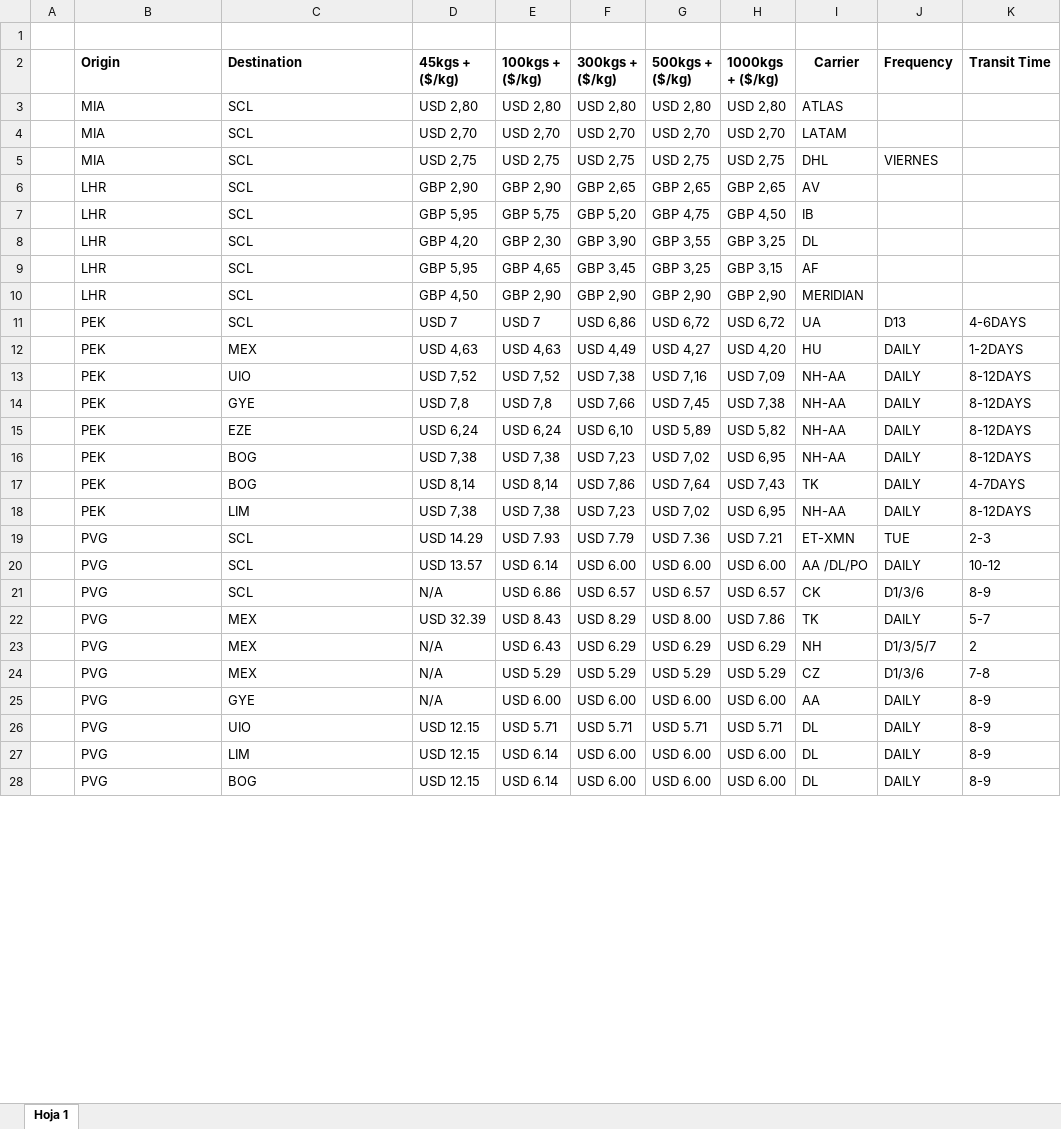
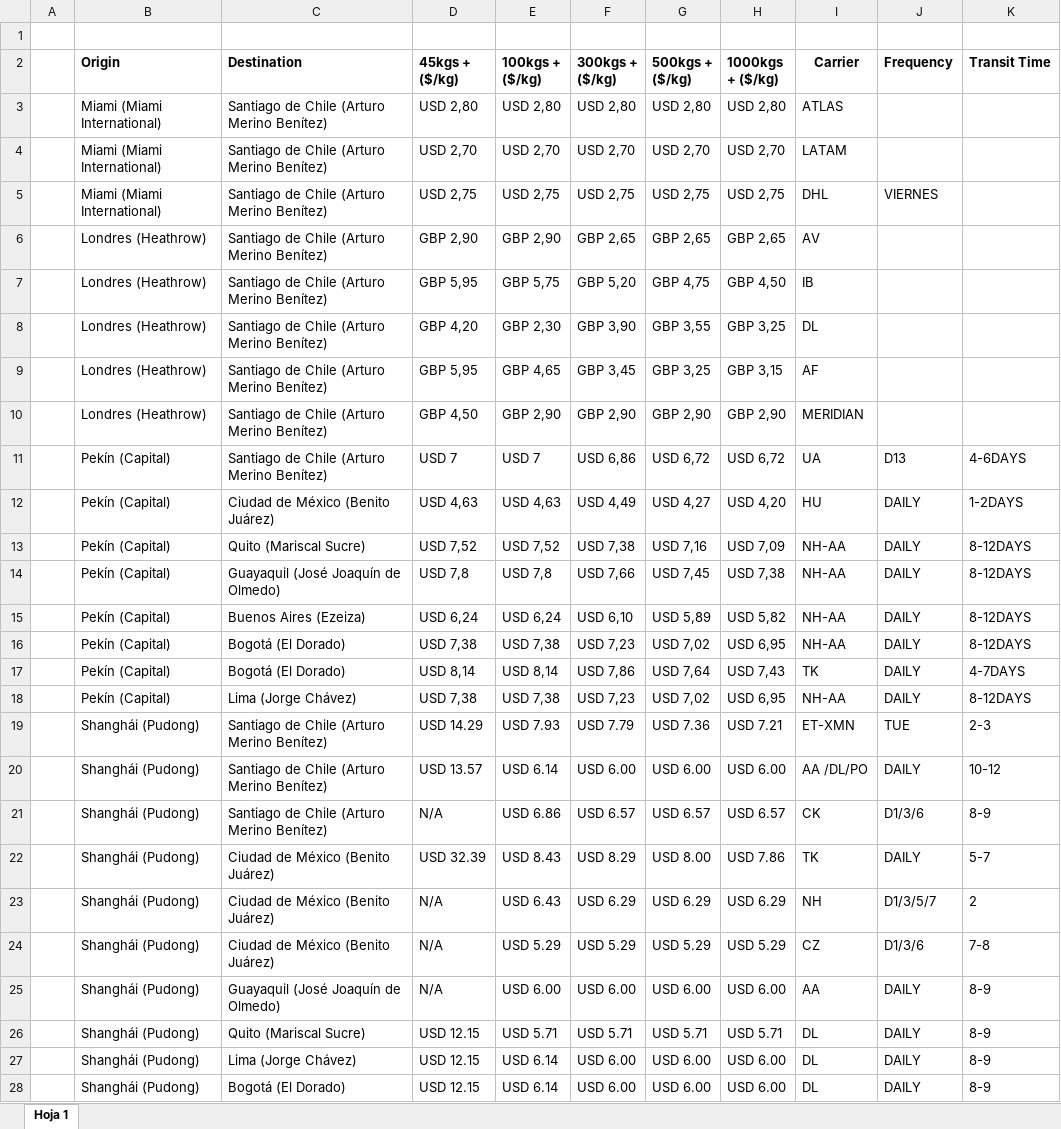
Before and after one commit to PabloGomez-97/Clientes.seemanngroup, an Excel workbook: public/assets/AÉREO.xlsx, sheet Hoja 1, drawn as a sheet; only a part is shown; values as stored, in another font and other column widths than the file's, no borders; the diff covers the shown part only; the diff names each change by its address in the sheet, - before the commit and + after, or states it on an @@ line.

```diff
--- a/public/assets/AÉREO.xlsx (sheet Hoja 1)
+++ b/public/assets/AÉREO.xlsx (sheet Hoja 1)
-B3:B5 (Origin): MIA
+B3:B5 (Origin): Miami (Miami International)
-C3:C11 (Destination): SCL
+C3:C11 (Destination): Santiago de Chile (Arturo Merino Benítez)
-B6:B10 (Origin): LHR
+B6:B10 (Origin): Londres (Heathrow)
-B11:B18 (Origin): PEK
+B11:B18 (Origin): Pekín (Capital)
-C12 (Destination): MEX
+C12 (Destination): Ciudad de México (Benito Juárez)
-C13 (Destination): UIO
+C13 (Destination): Quito (Mariscal Sucre)
-C14 (Destination): GYE
+C14 (Destination): Guayaquil (José Joaquín de Olmedo)
-C15 (Destination): EZE
+C15 (Destination): Buenos Aires (Ezeiza)
-C16:C17 (Destination): BOG
+C16:C17 (Destination): Bogotá (El Dorado)
-C18 (Destination): LIM
+C18 (Destination): Lima (Jorge Chávez)
-B19:B28 (Origin): PVG
+B19:B28 (Origin): Shanghái (Pudong)
-C19:C21 (Destination): SCL
+C19:C21 (Destination): Santiago de Chile (Arturo Merino Benítez)
-C22:C24 (Destination): MEX
+C22:C24 (Destination): Ciudad de México (Benito Juárez)
-C25 (Destination): GYE
+C25 (Destination): Guayaquil (José Joaquín de Olmedo)
-C26 (Destination): UIO
+C26 (Destination): Quito (Mariscal Sucre)
-C27 (Destination): LIM
+C27 (Destination): Lima (Jorge Chávez)
-C28 (Destination): BOG
+C28 (Destination): Bogotá (El Dorado)
```
Also changed, not shown: 8 edited cells elsewhere in this sheet, public/assets/FCL.xlsx, 2 other files.
